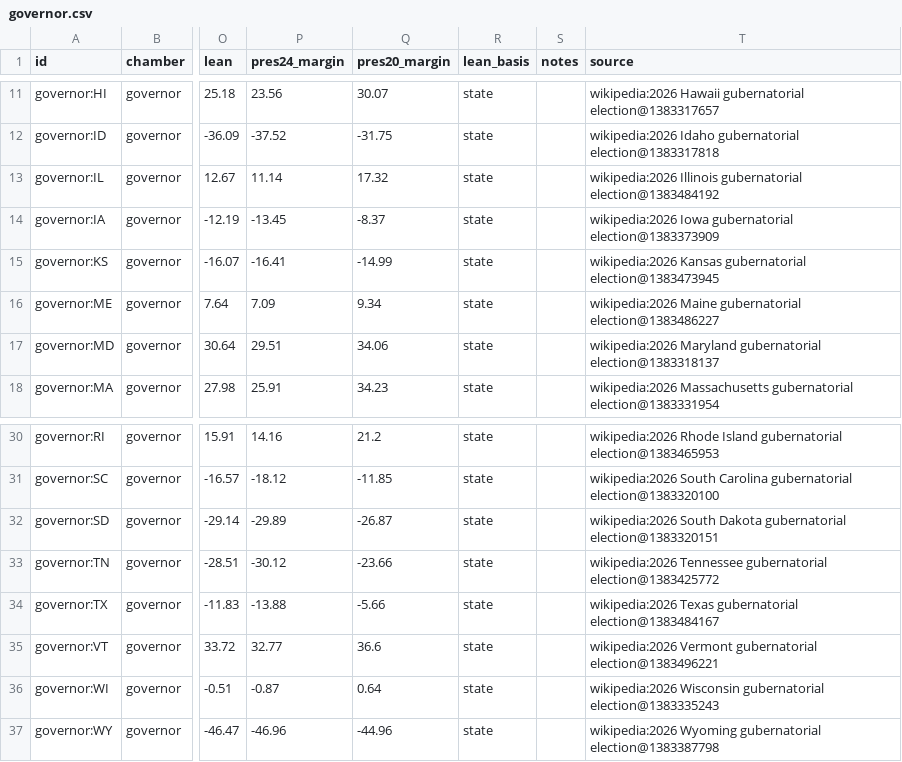
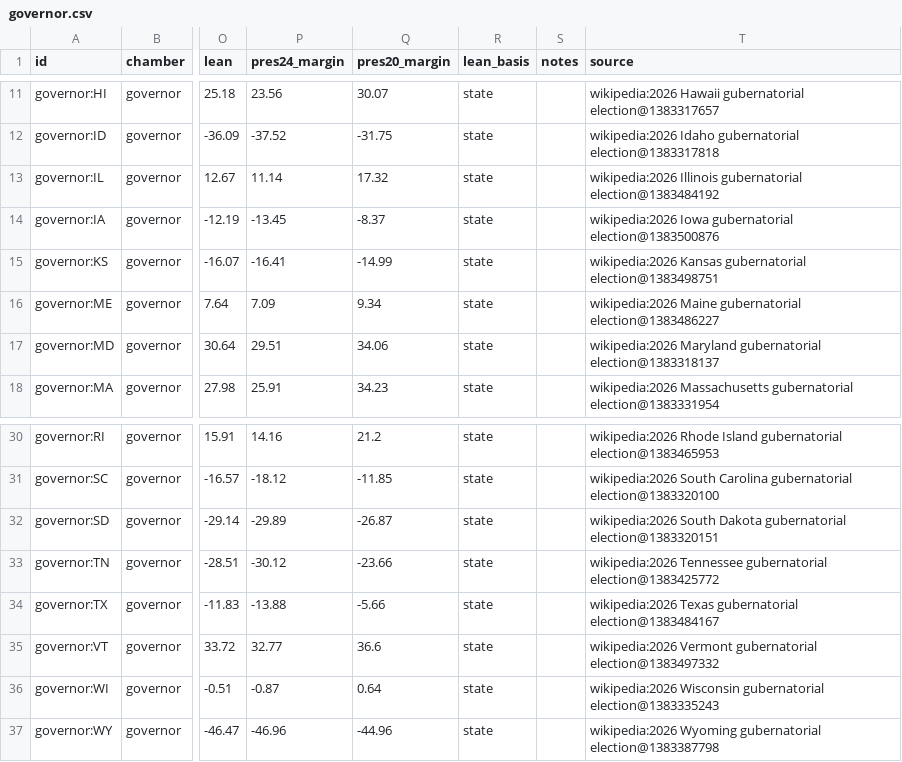
Before and after one commit to KaraZajac/MIDTERMS2026, a CSV file: data/races/governor.csv, drawn as a sheet; only a part is shown, gaps mark what is left out; the diff names each change by its address in the sheet, - before the commit and + after, or states it on an @@ line.

```diff
--- a/data/races/governor.csv
+++ b/data/races/governor.csv
-T14 (source): …Iowa gubernatorial election@1383373909
+T14 (source): …Iowa gubernatorial election@1383500876
-T15 (source): …Kansas gubernatorial election@1383473945
+T15 (source): …Kansas gubernatorial election@1383498751
-T35 (source): …Vermont gubernatorial election@1383496221
+T35 (source): …Vermont gubernatorial election@1383497332
```
Also changed, not shown: data/polls/generic.csv, data/polls/races.csv, 17 other files.
